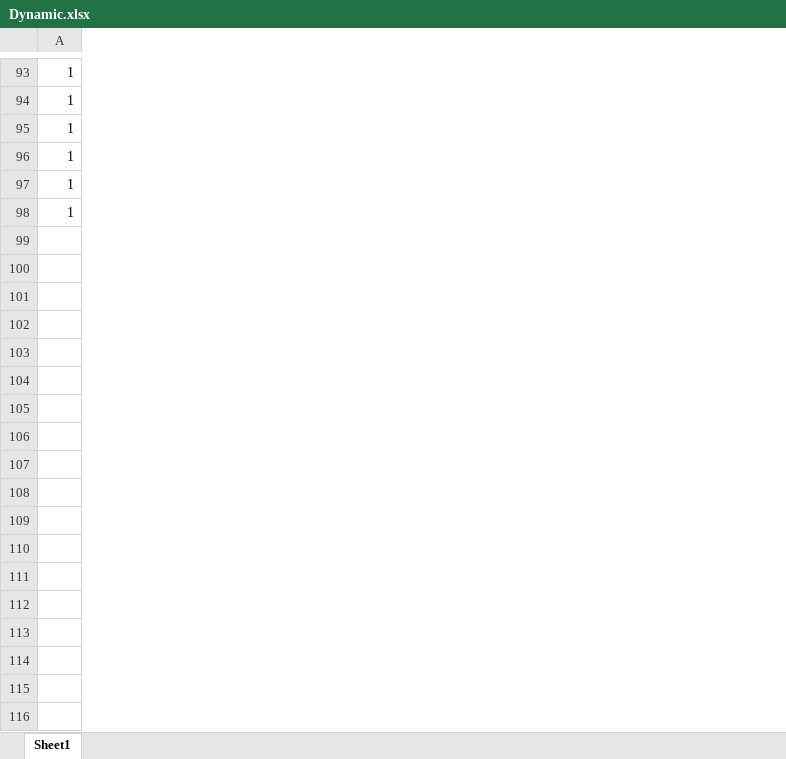
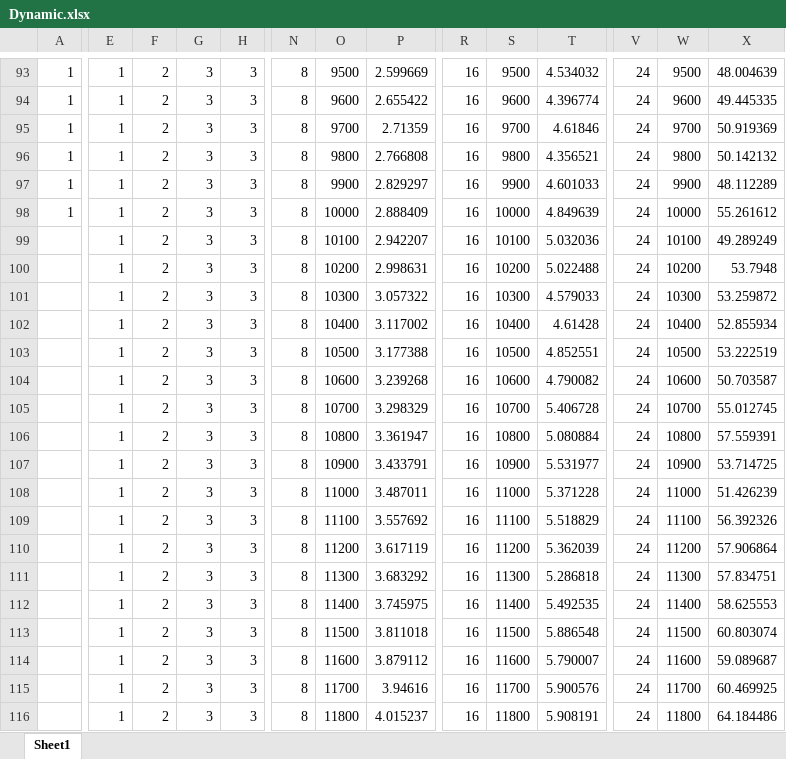
Before and after one commit to christopherlewis95/CS415_Lewis, an Excel workbook: PA2/Dynamic.xlsx, sheet Sheet1, drawn as a sheet; only a part is shown, gaps mark what is left out; values as stored, in another font and other column widths than the file's, no borders; rows hold the shown columns only; the diff covers the shown part only; the diff names each change by its address in the sheet, - before the commit and + after, or states it on an @@ line.

```diff
--- a/PA2/Dynamic.xlsx (sheet Sheet1)
+++ b/PA2/Dynamic.xlsx (sheet Sheet1)
+column E, rows 93-98: all 1
+column F, rows 93-98: all 2
+column G, rows 93-98: all 3
+column H, rows 93-98: all 3
+column N, rows 93-98: all 8
+column O, rows 93-98: 9500 | 9600 | 9700 | 9800 | 9900 | 10000
+column P, rows 93-98: 2.599669 | 2.655422 | 2.71359 | 2.766808 | 2.829297 | 2.888409
+column R, rows 93-98: all 16
+column S, rows 93-98: 9500 | 9600 | 9700 | 9800 | 9900 | 10000
+column T, rows 93-98: 4.534032 | 4.396774 | 4.61846 | 4.356521 | 4.601033 | 4.849639
+column V, rows 93-98: all 24
+column W, rows 93-98: 9500 | 9600 | 9700 | 9800 | 9900 | 10000
+column X, rows 93-98: 48.004639 | 49.445335 | 50.919369 | 50.142132 | 48.112289 | 55.261612
+row 99:  | 1 | 2 | 3 | 3 | 8 | 10100 | 2.942207 | 16 | 10100 | 5.032036 | 24 | 10100 | 49.289249
+row 100:  | 1 | 2 | 3 | 3 | 8 | 10200 | 2.998631 | 16 | 10200 | 5.022488 | 24 | 10200 | 53.7948
+row 101:  | 1 | 2 | 3 | 3 | 8 | 10300 | 3.057322 | 16 | 10300 | 4.579033 | 24 | 10300 | 53.259872
+row 102:  | 1 | 2 | 3 | 3 | 8 | 10400 | 3.117002 | 16 | 10400 | 4.61428 | 24 | 10400 | 52.855934
+row 103:  | 1 | 2 | 3 | 3 | 8 | 10500 | 3.177388 | 16 | 10500 | 4.852551 | 24 | 10500 | 53.222519
+row 104:  | 1 | 2 | 3 | 3 | 8 | 10600 | 3.239268 | 16 | 10600 | 4.790082 | 24 | 10600 | 50.703587
+row 105:  | 1 | 2 | 3 | 3 | 8 | 10700 | 3.298329 | 16 | 10700 | 5.406728 | 24 | 10700 | 55.012745
+row 106:  | 1 | 2 | 3 | 3 | 8 | 10800 | 3.361947 | 16 | 10800 | 5.080884 | 24 | 10800 | 57.559391
+row 107:  | 1 | 2 | 3 | 3 | 8 | 10900 | 3.433791 | 16 | 10900 | 5.531977 | 24 | 10900 | 53.714725
+row 108:  | 1 | 2 | 3 | 3 | 8 | 11000 | 3.487011 | 16 | 11000 | 5.371228 | 24 | 11000 | 51.426239
+row 109:  | 1 | 2 | 3 | 3 | 8 | 11100 | 3.557692 | 16 | 11100 | 5.518829 | 24 | 11100 | 56.392326
+row 110:  | 1 | 2 | 3 | 3 | 8 | 11200 | 3.617119 | 16 | 11200 | 5.362039 | 24 | 11200 | 57.906864
+row 111:  | 1 | 2 | 3 | 3 | 8 | 11300 | 3.683292 | 16 | 11300 | 5.286818 | 24 | 11300 | 57.834751
+row 112:  | 1 | 2 | 3 | 3 | 8 | 11400 | 3.745975 | 16 | 11400 | 5.492535 | 24 | 11400 | 58.625553
+row 113:  | 1 | 2 | 3 | 3 | 8 | 11500 | 3.811018 | 16 | 11500 | 5.886548 | 24 | 11500 | 60.803074
+row 114:  | 1 | 2 | 3 | 3 | 8 | 11600 | 3.879112 | 16 | 11600 | 5.790007 | 24 | 11600 | 59.089687
+row 115:  | 1 | 2 | 3 | 3 | 8 | 11700 | 3.94616 | 16 | 11700 | 5.900576 | 24 | 11700 | 60.469925
+row 116:  | 1 | 2 | 3 | 3 | 8 | 11800 | 4.015237 | 16 | 11800 | 5.908191 | 24 | 11800 | 64.184486
```
Also changed, not shown: 216 added rows and 17 added columns elsewhere in this sheet, 4 other files.
